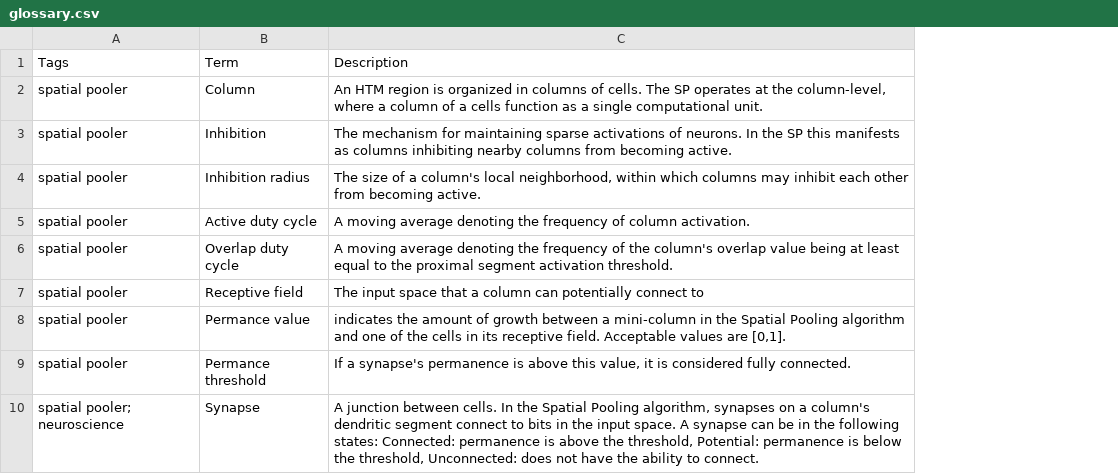
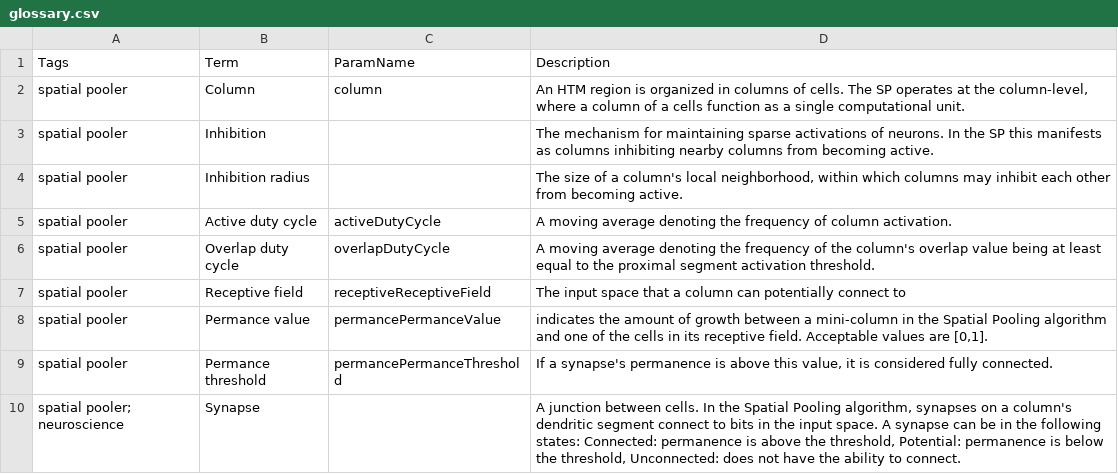
Before and after one commit to jgab3103/Jamie-Gabriel, a CSV file: Notebooks/jovyan/HTMProjects/data/glossary.csv, drawn as a sheet; the diff names each change by its address in the sheet, - before the commit and + after, or states it on an @@ line.

```diff
--- a/Notebooks/jovyan/HTMProjects/data/glossary.csv
+++ b/Notebooks/jovyan/HTMProjects/data/glossary.csv
+column C (ParamName), rows 2-9: column |  |  | activeDutyCycle | overlapDutyCycle | receptiveReceptiveField | permancePermanceValue | permancePermanceThreshold
```
Also changed, not shown: 3 other files.
